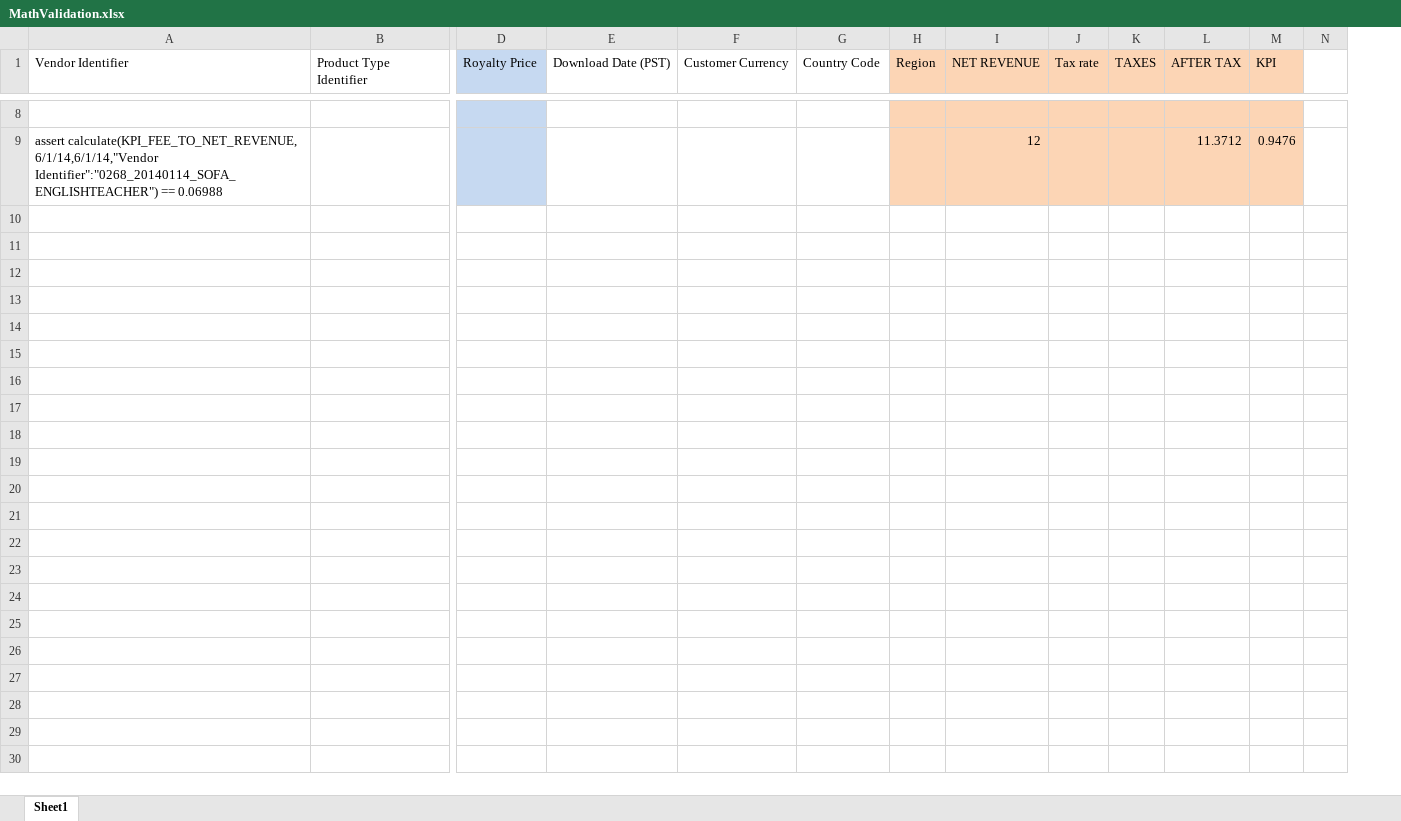
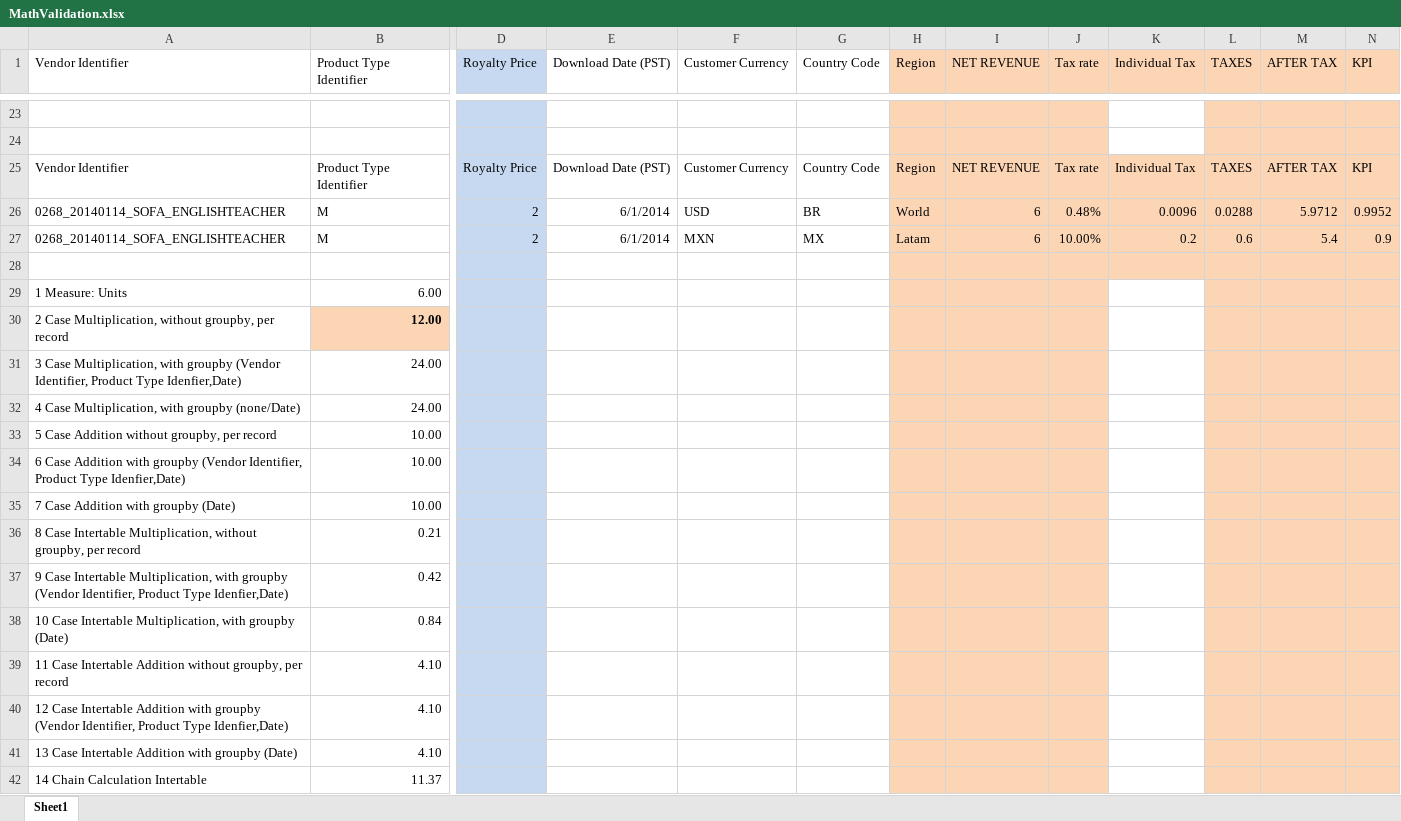
Before and after one commit to keyscores/gaedatastore, an Excel workbook: MathValidation.xlsx, sheet Sheet1, drawn as a sheet; only a part is shown, gaps mark what is left out; values as stored, in another font and other column widths than the file's, no borders; removed rows and columns are numbered as before the commit, all else as after; rows hold the shown columns only; the diff covers the shown part only; the diff names each change by its address in the sheet, - before the commit and + after, or states it on an @@ line.

```diff
--- a/MathValidation.xlsx (sheet Sheet1)
+++ b/MathValidation.xlsx (sheet Sheet1)
+column K (Individual Tax), empty
-column N, empty
-row 24: assert calculate(KPI_FEE_TO_NET_REVENUE, 6/1/14,6/1/14,"Vendor Identifier":"0268_20140114_SOFA_ENGLISHTEACHER") == 0.06988 |  |  |  |  |  |  | 12 |  |  | 11.3712 | 0.9476
+row 24: (empty)
+row 25: Vendor Identifier | Product Type Identifier | Royalty Price | Download Date (PST) | Customer Currency | Country Code | Region | NET REVENUE | Tax rate | Individual Tax | TAXES | AFTER TAX | KPI
+row 26: 0268_20140114_SOFA_ENGLISHTEACHER | M | 2 | 6/1/2014 | USD | BR | World | 6 | 0.48% | 0.0096 | 0.0288 | 5.9712 | 0.9952
+row 27: 0268_20140114_SOFA_ENGLISHTEACHER | M | 2 | 6/1/2014 | MXN | MX | Latam | 6 | 10.00% | 0.2 | 0.6 | 5.4 | 0.9
+row 28: (empty)
+row 29: 1 Measure: Units | 6.00
+row 30: 2 Case Multiplication, without groupby, per record | 12.00
+row 31: 3 Case Multiplication, with groupby (Vendor Identifier, Product Type Idenfier,Date) | 24.00
+row 32: 4 Case Multiplication, with groupby (none/Date) | 24.00
+row 33: 5 Case Addition without groupby, per record | 10.00
+row 34: 6 Case Addition with groupby (Vendor Identifier, Product Type Idenfier,Date) | 10.00
+row 35: 7 Case Addition with groupby (Date) | 10.00
+row 36: 8 Case Intertable Multiplication, without groupby, per record | 0.21
+row 37: 9 Case Intertable Multiplication, with groupby (Vendor Identifier, Product Type Idenfier,Date) | 0.42
+row 38: 10 Case Intertable Multiplication, with groupby (Date) | 0.84
+row 39: 11 Case Intertable Addition without groupby, per record | 4.10
+row 40: 12 Case Intertable Addition with groupby (Vendor Identifier, Product Type Idenfier,Date) | 4.10
+row 41: 13 Case Intertable Addition with groupby (Date) | 4.10
+row 42: 14 Chain Calculation Intertable | 11.37
```
Also changed, not shown: 43 added rows, 1 removed row and 1 edited cell elsewhere in this sheet, formulas that keep their value, hidden cells, 9 other files.
